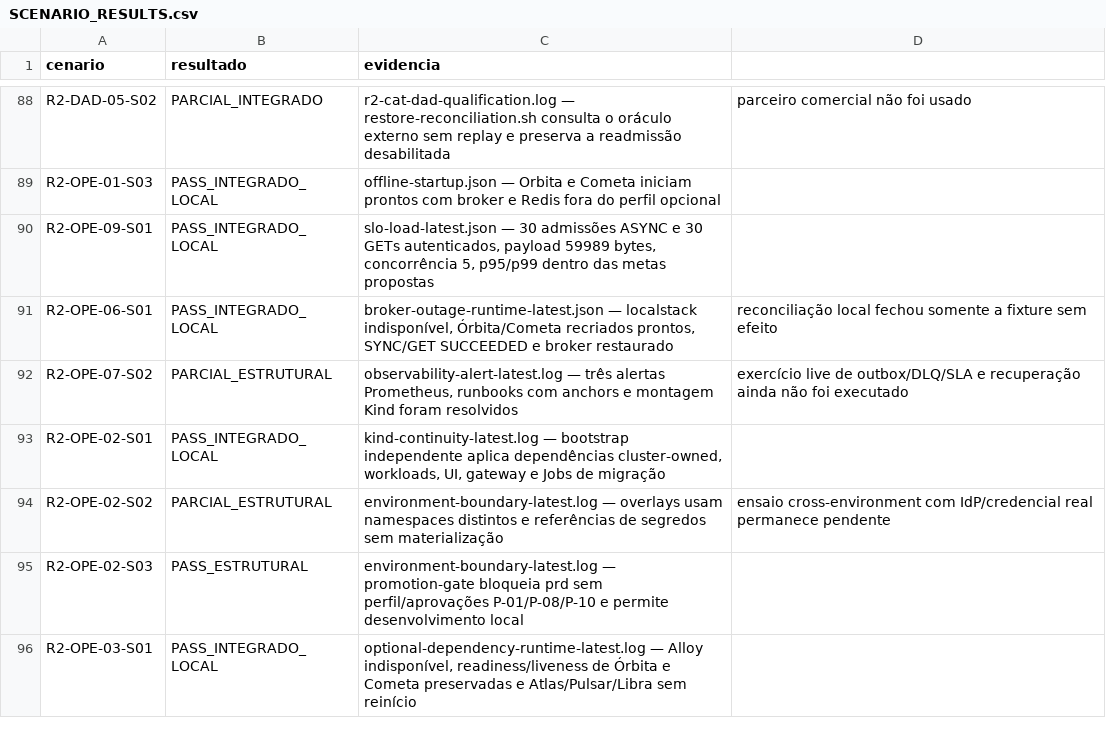
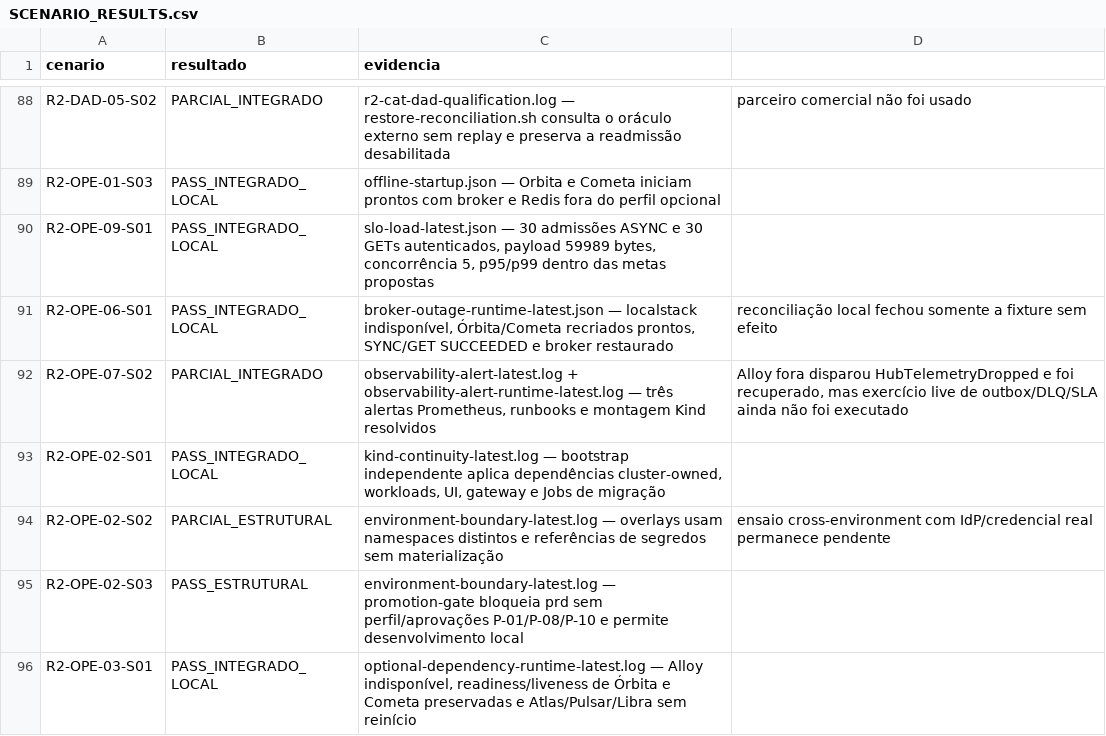
Before and after one commit to leandroclf/ai-hub, a CSV file: docs/reviews/2026-09-09-r4/implementation/SCENARIO_RESULTS.csv, drawn as a sheet; only a part is shown, gaps mark what is left out.

Commit message:
test(observabilidade): exercita alerta de perda de telemetria
Contexto: a prova estrutural já validava regras, runbooks e montagem; faltava exercitar a perda do backend de telemetria no runtime local.

Impacto: Alloy indisponível elevou o contador de descartes, o Prometheus disparou HubTelemetryDropped e a recuperação foi confirmada sem alterar rotas de negócio; outbox, DLQ e SLA continuam pendentes.

```diff
--- a/docs/reviews/2026-09-09-r4/implementation/SCENARIO_RESULTS.csv
+++ b/docs/reviews/2026-09-09-r4/implementation/SCENARIO_RESULTS.csv
@@ -91,3 +91,3 @@ R2-OPE-09-S01;PASS_INTEGRADO_LOCAL;slo-load-latest.json — 30 admissões ASYNC
 R2-OPE-06-S01;PASS_INTEGRADO_LOCAL;broker-outage-runtime-latest.json — localstack indisponível, Órbita/Cometa recriados prontos, SYNC/GET SUCCEEDED e broker restaurado; reconciliação local fechou somente a fixture sem efeito
-R2-OPE-07-S02;PARCIAL_ESTRUTURAL;observability-alert-latest.log — três alertas Prometheus, runbooks com anchors e montagem Kind foram resolvidos; exercício live de outbox/DLQ/SLA e recuperação ainda não foi executado
+R2-OPE-07-S02;PARCIAL_INTEGRADO;observability-alert-latest.log + observability-alert-runtime-latest.log — três alertas Prometheus, runbooks e montagem Kind resolvidos; Alloy fora disparou HubTelemetryDropped e foi recuperado, mas exercício live de outbox/DLQ/SLA ainda não foi executado
 R2-OPE-02-S01;PASS_INTEGRADO_LOCAL;kind-continuity-latest.log — bootstrap independente aplica dependências cluster-owned, workloads, UI, gateway e Jobs de migração
```
Also changed, not shown: docs/reviews/2026-09-09-r4/implementation/RESULT-MATRIX-732-CENARIOS.csv, 4 other files.
